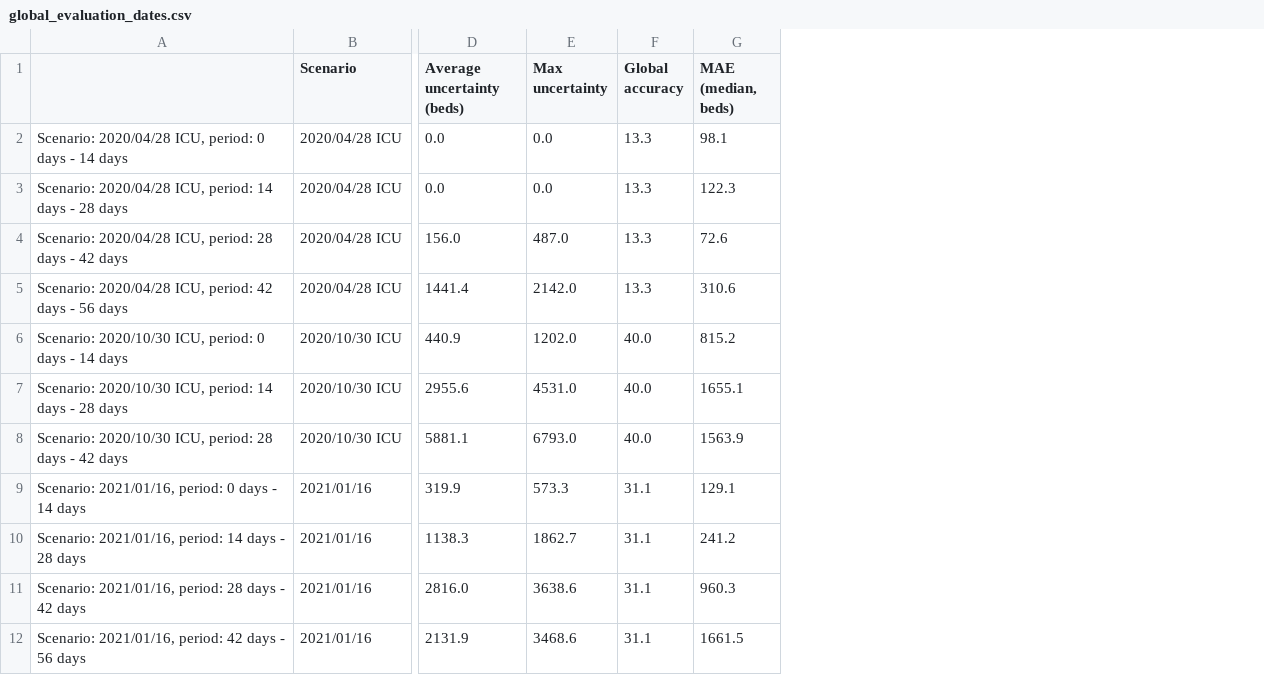
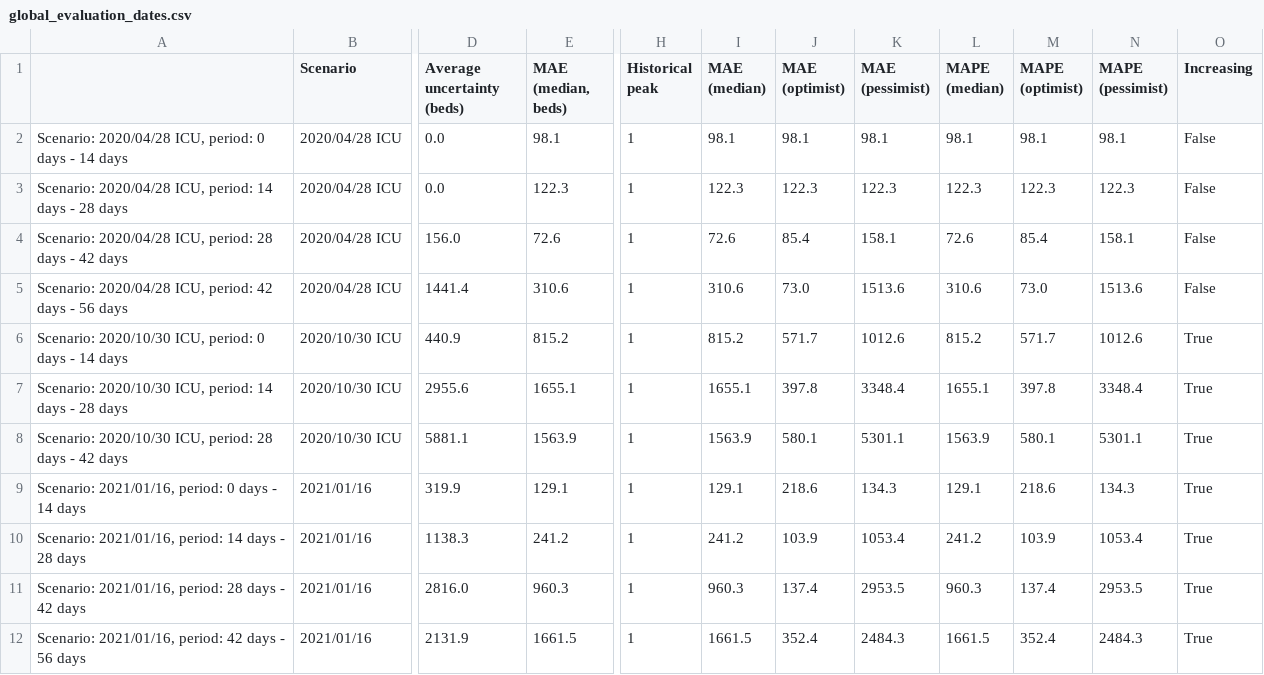
Before and after one commit to maxime-langevin/retrospective_analysis, a CSV file: results/global_evaluation_dates.csv, drawn as a sheet; only a part is shown, gaps mark what is left out; removed rows and columns are numbered as before the commit, all else as after; the diff names each change by its address in the sheet, - before the commit and + after, or states it on an @@ line.

Commit message:
add increasing information

```diff
--- a/results/global_evaluation_dates.csv
+++ b/results/global_evaluation_dates.csv
-column E (Max uncertainty), rows 2-12: 0.0 | 0.0 | 487.0 | 2142.0 | 1202.0 | 4531.0 | 6793.0 | 573.3 | 1862.7 | 3638.6 | 3468.6
-column F (Global accuracy), rows 2-12: 13.3 | 13.3 | 13.3 | 13.3 | 40.0 | 40.0 | 40.0 | 31.1 | 31.1 | 31.1 | 31.1
+column H (Historical peak), rows 2-12: all 1
+column I (MAE (median)), rows 2-12: 98.1 | 122.3 | 72.6 | 310.6 | 815.2 | 1655.1 | 1563.9 | 129.1 | 241.2 | 960.3 | 1661.5
+column J (MAE (optimist)), rows 2-12: 98.1 | 122.3 | 85.4 | 73.0 | 571.7 | 397.8 | 580.1 | 218.6 | 103.9 | 137.4 | 352.4
+column K (MAE (pessimist)), rows 2-12: 98.1 | 122.3 | 158.1 | 1513.6 | 1012.6 | 3348.4 | 5301.1 | 134.3 | 1053.4 | 2953.5 | 2484.3
+column L (MAPE (median)), rows 2-12: 98.1 | 122.3 | 72.6 | 310.6 | 815.2 | 1655.1 | 1563.9 | 129.1 | 241.2 | 960.3 | 1661.5
+column M (MAPE (optimist)), rows 2-12: 98.1 | 122.3 | 85.4 | 73.0 | 571.7 | 397.8 | 580.1 | 218.6 | 103.9 | 137.4 | 352.4
+column N (MAPE (pessimist)), rows 2-12: 98.1 | 122.3 | 158.1 | 1513.6 | 1012.6 | 3348.4 | 5301.1 | 134.3 | 1053.4 | 2953.5 | 2484.3
+column O (Increasing), rows 2-12: False | False | False | False | True | True | True | True | True | True | True
```
Also changed, not shown: results/global_evaluation.csv, 3 other files.
